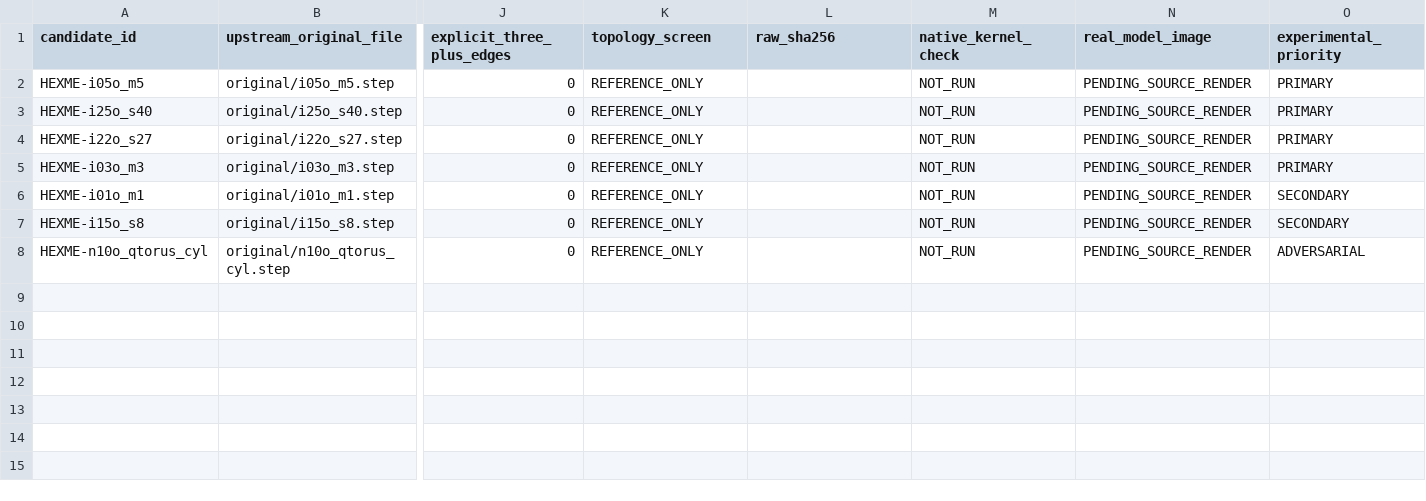
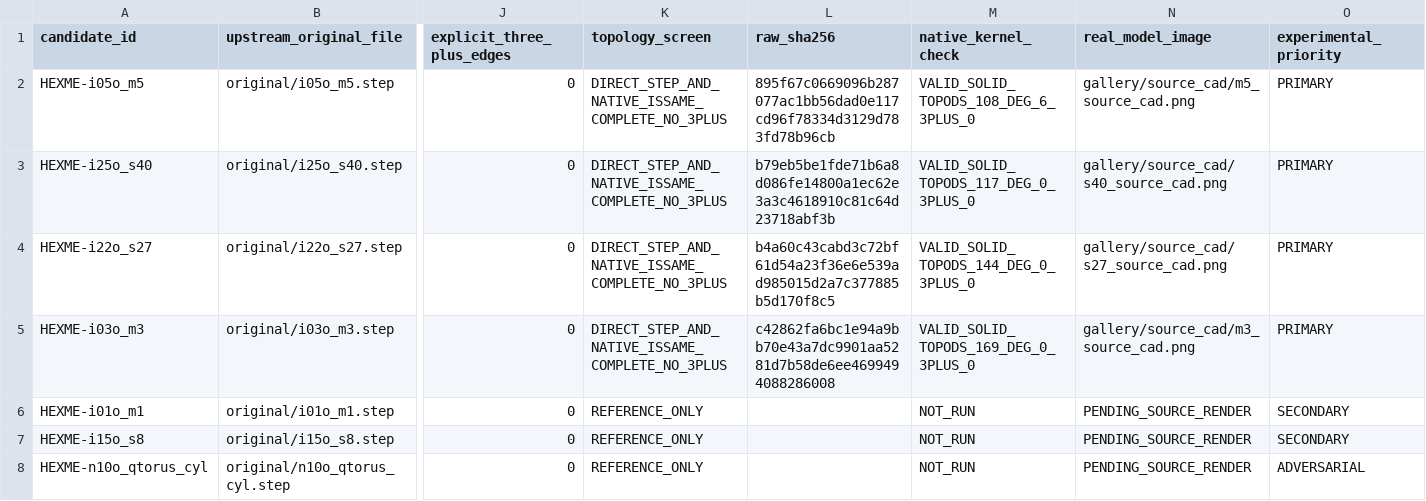
Before and after one commit to tiagosombrra/apmesh-modernization, a CSV file: docs/research/nonmanifold-benchmark/COMPLEX_CAD_SOURCE_SHORTLIST.csv, drawn as a sheet; only a part is shown, gaps mark what is left out; the diff names each change by its address in the sheet, - before the commit and + after, or states it on an @@ line.

```diff
--- a/docs/research/nonmanifold-benchmark/COMPLEX_CAD_SOURCE_SHORTLIST.csv
+++ b/docs/research/nonmanifold-benchmark/COMPLEX_CAD_SOURCE_SHORTLIST.csv
-K2:K5 (topology_screen): REFERENCE_ONLY
+K2:K5 (topology_screen): DIRECT_STEP_AND_NATIVE_ISSAME_COMPLETE_NO_3PLUS
-L2 (raw_sha256): (empty)
+L2 (raw_sha256): 895f67c0669096b287077ac1bb56dad0e117cd96f78334d3129d783fd78b96cb
-M2 (native_kernel_check): NOT_RUN
+M2 (native_kernel_check): VALID_SOLID_TOPODS_108_DEG_6_3PLUS_0
-N2 (real_model_image): PENDING_SOURCE_RENDER
+N2 (real_model_image): gallery/source_cad/m5_source_cad.png
-L3 (raw_sha256): (empty)
+L3 (raw_sha256): b79eb5be1fde71b6a8d086fe14800a1ec62e3a3c4618910c81c64d23718abf3b
-M3 (native_kernel_check): NOT_RUN
+M3 (native_kernel_check): VALID_SOLID_TOPODS_117_DEG_0_3PLUS_0
-N3 (real_model_image): PENDING_SOURCE_RENDER
+N3 (real_model_image): gallery/source_cad/s40_source_cad.png
-L4 (raw_sha256): (empty)
+L4 (raw_sha256): b4a60c43cabd3c72bf61d54a23f36e6e539ad985015d2a7c377885b5d170f8c5
-M4 (native_kernel_check): NOT_RUN
+M4 (native_kernel_check): VALID_SOLID_TOPODS_144_DEG_0_3PLUS_0
-N4 (real_model_image): PENDING_SOURCE_RENDER
+N4 (real_model_image): gallery/source_cad/s27_source_cad.png
-L5 (raw_sha256): (empty)
+L5 (raw_sha256): c42862fa6bc1e94a9bb70e43a7dc9901aa5281d7b58de6ee4699494088286008
-M5 (native_kernel_check): NOT_RUN
+M5 (native_kernel_check): VALID_SOLID_TOPODS_169_DEG_0_3PLUS_0
-N5 (real_model_image): PENDING_SOURCE_RENDER
+N5 (real_model_image): gallery/source_cad/m3_source_cad.png
```
Also changed, not shown: docs/research/nonmanifold-benchmark/candidate_register.csv, 17 other files.
